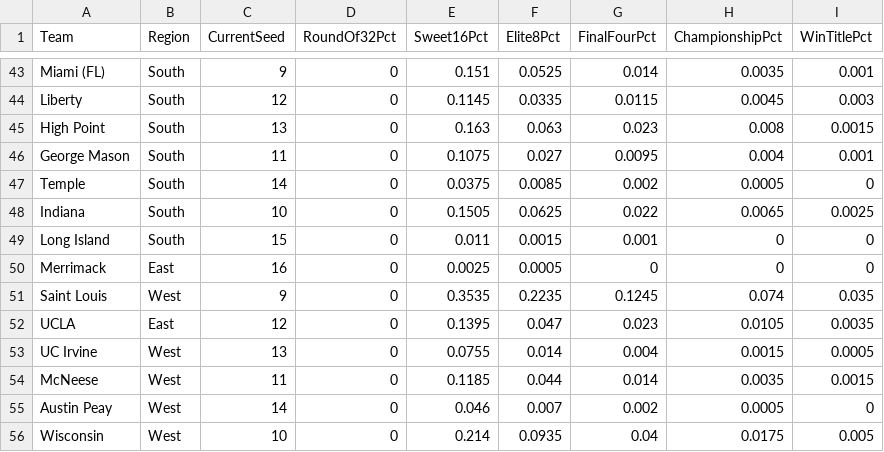
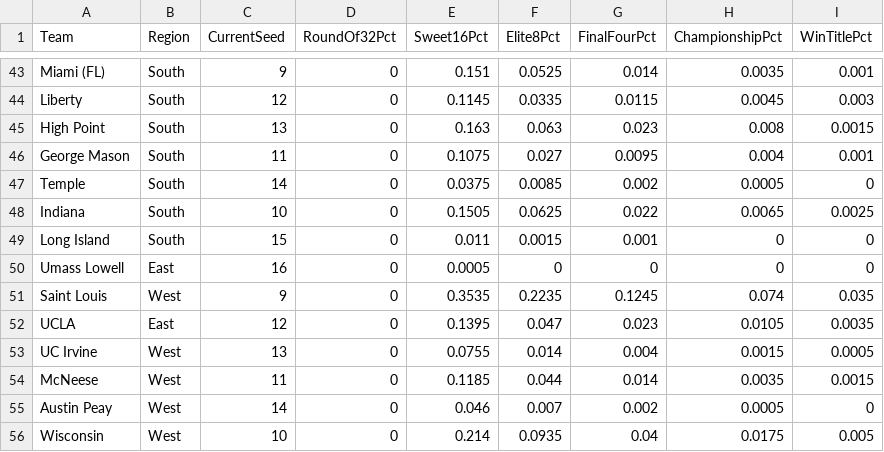
Before and after one commit to andrewbrantner-wq/bbmi, a CSV file: src/data/seeding/seeding.csv, drawn as a sheet; only a part is shown, gaps mark what is left out.

```diff
--- a/src/data/seeding/seeding.csv
+++ b/src/data/seeding/seeding.csv
@@ -49,3 +49,3 @@ Indiana,South,10,0,0.1505,0.0625,0.022,0.0065,0.0025
 Long Island,South,15,0,0.011,0.0015,0.001,0,0
-Merrimack,East,16,0,0.0025,0.0005,0,0,0
+Umass Lowell,East,16,0,0.0005,0,0,0,0
 Saint Louis,West,9,0,0.3535,0.2235,0.1245,0.074,0.035
```
Also changed, not shown: src/data/betting-lines/games.csv, 4 other files.
